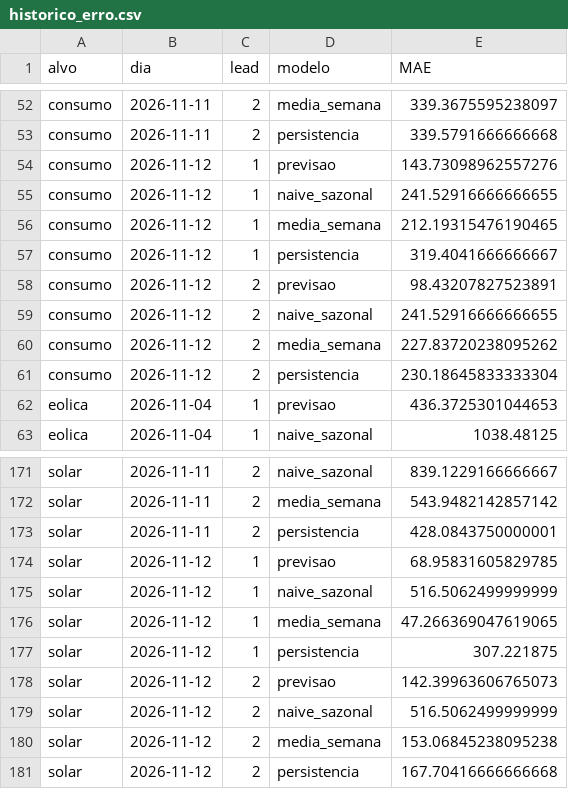
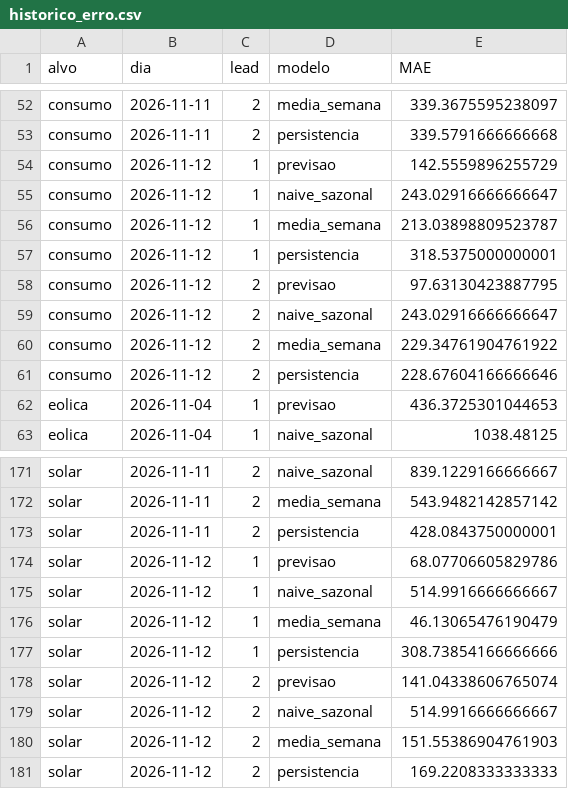
Before and after one commit to JoseFerrao20/previsao-eletricidade-pt, a CSV file: monitor/historico_erro.csv, drawn as a sheet; only a part is shown, gaps mark what is left out.

```diff
--- a/monitor/historico_erro.csv
+++ b/monitor/historico_erro.csv
@@ -53,10 +53,10 @@ consumo,2026-11-11,2,media_semana,339.3675595238097
 consumo,2026-11-11,2,persistencia,339.5791666666668
-consumo,2026-11-12,1,previsao,143.73098962557276
-consumo,2026-11-12,1,naive_sazonal,241.52916666666655
-consumo,2026-11-12,1,media_semana,212.19315476190465
-consumo,2026-11-12,1,persistencia,319.4041666666667
-consumo,2026-11-12,2,previsao,98.43207827523891
-consumo,2026-11-12,2,naive_sazonal,241.52916666666655
-consumo,2026-11-12,2,media_semana,227.83720238095262
-consumo,2026-11-12,2,persistencia,230.18645833333304
+consumo,2026-11-12,1,previsao,142.5559896255729
+consumo,2026-11-12,1,naive_sazonal,243.02916666666647
+consumo,2026-11-12,1,media_semana,213.03898809523787
+consumo,2026-11-12,1,persistencia,318.5375000000001
+consumo,2026-11-12,2,previsao,97.63130423887795
+consumo,2026-11-12,2,naive_sazonal,243.02916666666647
+consumo,2026-11-12,2,media_semana,229.34761904761922
+consumo,2026-11-12,2,persistencia,228.67604166666646
 eolica,2026-11-04,1,previsao,436.3725301044653
@@ -173,9 +173,9 @@ solar,2026-11-11,2,media_semana,543.9482142857142
 solar,2026-11-11,2,persistencia,428.0843750000001
-solar,2026-11-12,1,previsao,68.95831605829785
-solar,2026-11-12,1,naive_sazonal,516.5062499999999
-solar,2026-11-12,1,media_semana,47.266369047619065
-solar,2026-11-12,1,persistencia,307.221875
-solar,2026-11-12,2,previsao,142.39963606765073
-solar,2026-11-12,2,naive_sazonal,516.5062499999999
-solar,2026-11-12,2,media_semana,153.06845238095238
-solar,2026-11-12,2,persistencia,167.70416666666668
+solar,2026-11-12,1,previsao,68.07706605829786
+solar,2026-11-12,1,naive_sazonal,514.9916666666667
+solar,2026-11-12,1,media_semana,46.13065476190479
+solar,2026-11-12,1,persistencia,308.73854166666666
+solar,2026-11-12,2,previsao,141.04338606765074
+solar,2026-11-12,2,naive_sazonal,514.9916666666667
+solar,2026-11-12,2,media_semana,151.55386904761903
+solar,2026-11-12,2,persistencia,169.2208333333333
```
Also changed, not shown: 2 other files.
